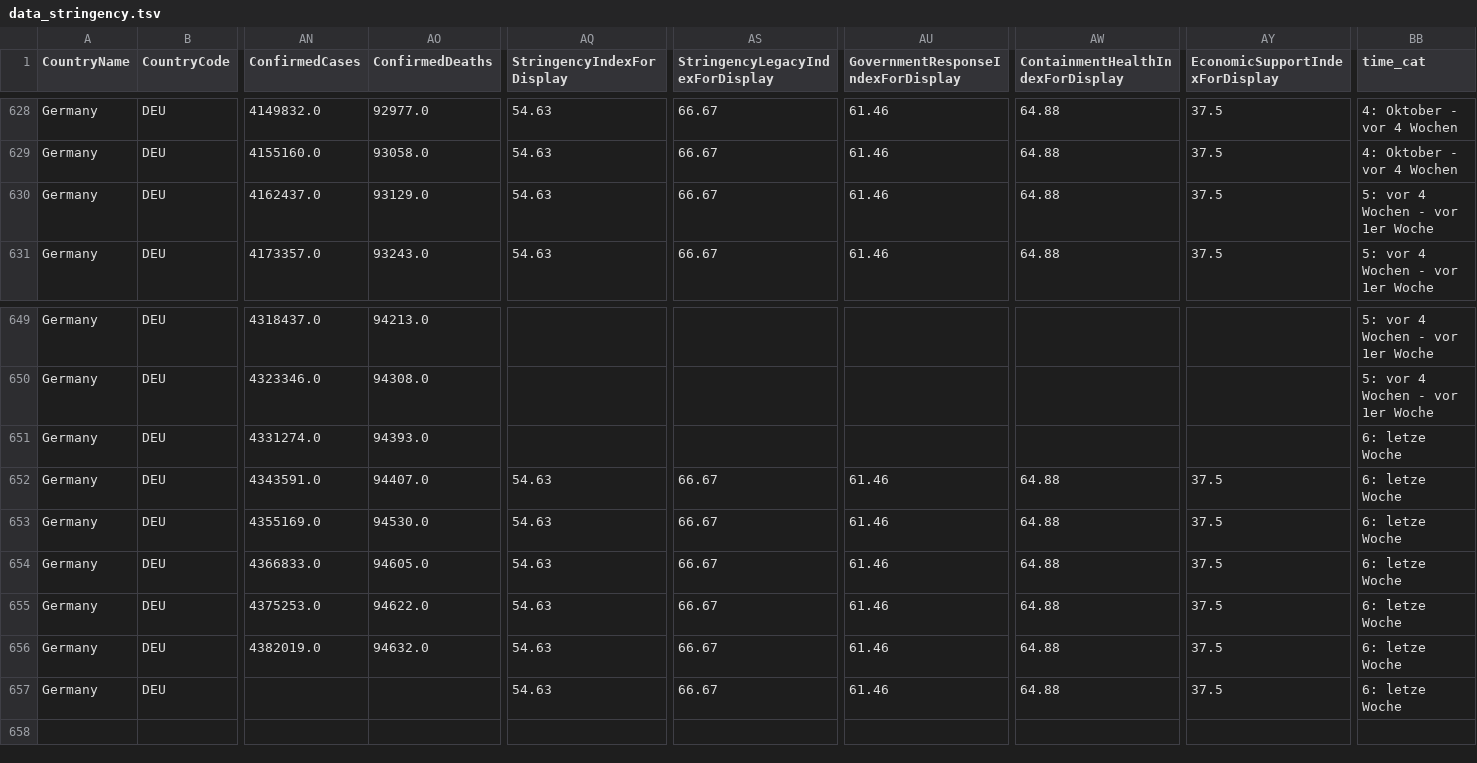
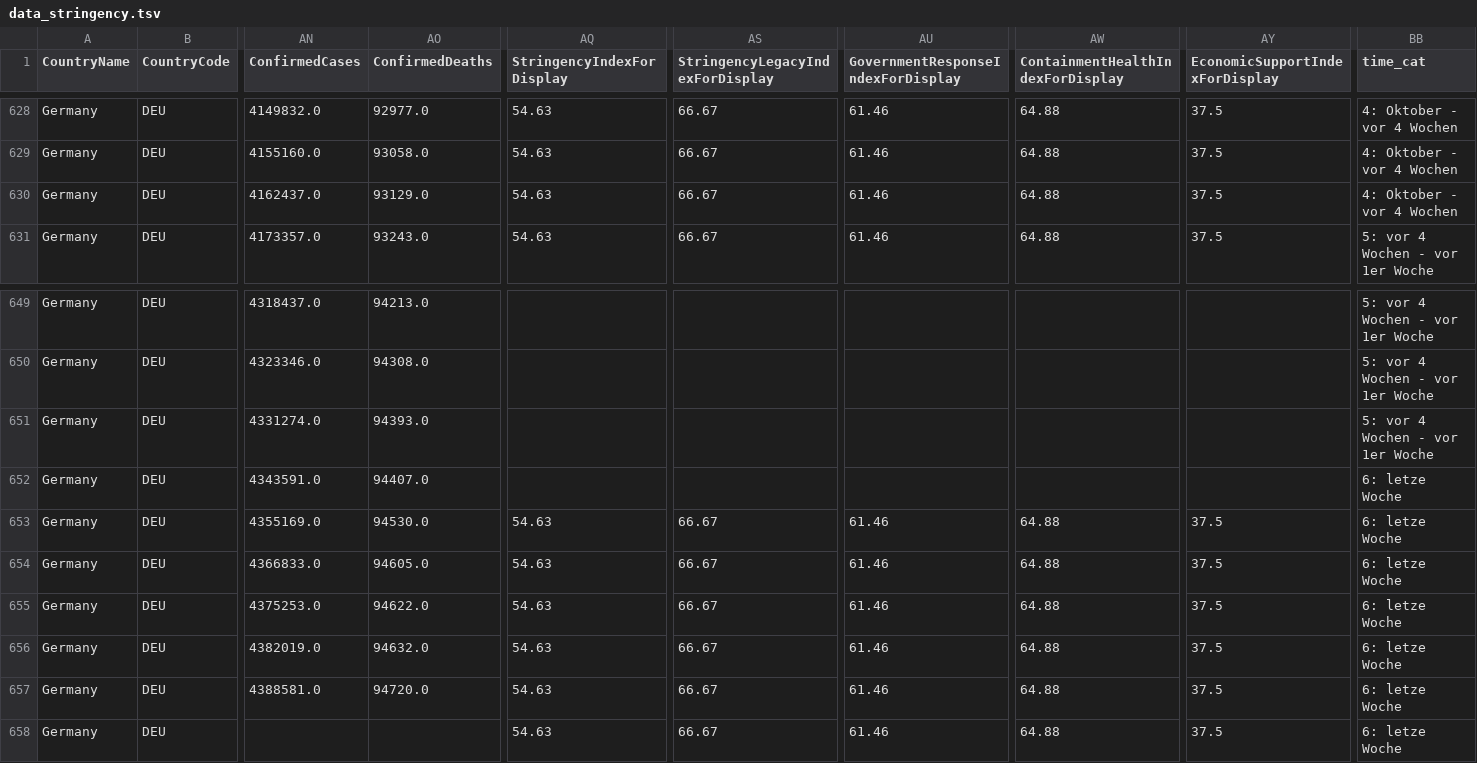
Before and after one commit to v4lue4dded/covid-19_germany, a TSV file: data_stringency.tsv, drawn as a sheet; only a part is shown, gaps mark what is left out; rows hold the shown columns only; the diff names each change by its address in the sheet, - before the commit and + after, or states it on an @@ line.

Commit message:
date update: 2021-10-20 04:31:57

```diff
--- a/data_stringency.tsv
+++ b/data_stringency.tsv
-BB630 (time_cat): 5: vor 4 Wochen - vor 1er Woche
+BB630 (time_cat): 4: Oktober - vor 4 Wochen
-BB651 (time_cat): 6: letze Woche
+BB651 (time_cat): 5: vor 4 Wochen - vor 1er Woche
-AQ652 (StringencyIndexForDisplay): 54.63
+AQ652 (StringencyIndexForDisplay): (empty)
-AS652 (StringencyLegacyIndexForDisplay): 66.67
+AS652 (StringencyLegacyIndexForDisplay): (empty)
-AU652: 61.46
+AU652: (empty)
-AW652 (ContainmentHealthIndexForDisplay): 64.88
+AW652 (ContainmentHealthIndexForDisplay): (empty)
-AY652 (EconomicSupportIndexForDisplay): 37.5
+AY652 (EconomicSupportIndexForDisplay): (empty)
-AN657 (ConfirmedCases): (empty)
+AN657 (ConfirmedCases): 4388581.0
-AO657 (ConfirmedDeaths): (empty)
+AO657 (ConfirmedDeaths): 94720.0
+row 658: Germany | DEU |  |  | 54.63 | 66.67 | 61.46 | 64.88 | 37.5 | 6: letze Woche
```
Also changed, not shown: data_mobility.tsv, data_time.tsv, 3 other files.
